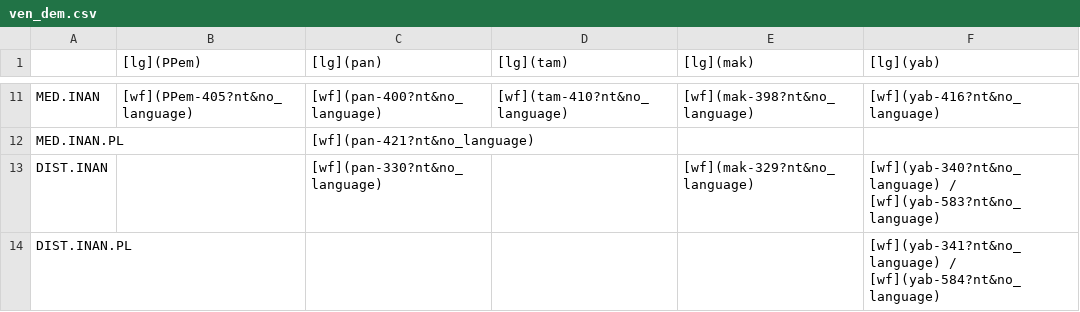
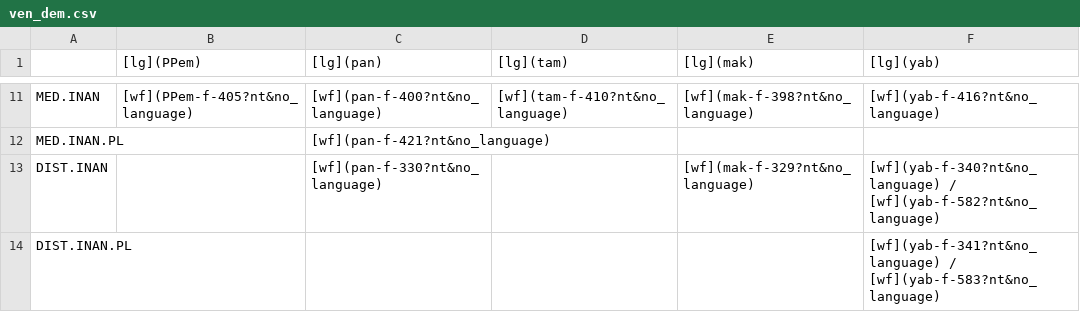
Before and after one commit to fmatter/cariban_pronouns, a CSV file: docs/pld-slides/tables/ven_dem.csv, drawn as a sheet; only a part is shown, gaps mark what is left out; the diff covers the shown part only; the diff names each change by its address in the sheet, - before the commit and + after, or states it on an @@ line.

```diff
--- a/docs/pld-slides/tables/ven_dem.csv
+++ b/docs/pld-slides/tables/ven_dem.csv
-B11 ([lg](PPem)): [wf](PPem-405?nt&no_language)
+B11 ([lg](PPem)): [wf](PPem-f-405?nt&no_language)
-C11 ([lg](pan)): [wf](pan-400?nt&no_language)
+C11 ([lg](pan)): [wf](pan-f-400?nt&no_language)
-D11 ([lg](tam)): [wf](tam-410?nt&no_language)
+D11 ([lg](tam)): [wf](tam-f-410?nt&no_language)
-E11 ([lg](mak)): [wf](mak-398?nt&no_language)
+E11 ([lg](mak)): [wf](mak-f-398?nt&no_language)
-F11 ([lg](yab)): [wf](yab-416?nt&no_language)
+F11 ([lg](yab)): [wf](yab-f-416?nt&no_language)
-C12 ([lg](pan)): [wf](pan-421?nt&no_language)
+C12 ([lg](pan)): [wf](pan-f-421?nt&no_language)
-C13 ([lg](pan)): [wf](pan-330?nt&no_language)
+C13 ([lg](pan)): [wf](pan-f-330?nt&no_language)
-E13 ([lg](mak)): [wf](mak-329?nt&no_language)
+E13 ([lg](mak)): [wf](mak-f-329?nt&no_language)
-F13 ([lg](yab)): [wf](yab-340?nt&no_language) / [wf](yab-583?nt&no_language)
+F13 ([lg](yab)): [wf](yab-f-340?nt&no_language) / [wf](yab-f-582?nt&no_language)
-F14 ([lg](yab)): [wf](yab-341?nt&no_language) / [wf](yab-584?nt&no_language)
+F14 ([lg](yab)): [wf](yab-f-341?nt&no_language) / [wf](yab-f-583?nt&no_language)
```
Also changed, not shown: 32 edited cells elsewhere in this file, data/cldf/cognates.csv, data/cldf/forms.csv, 23 other files.
